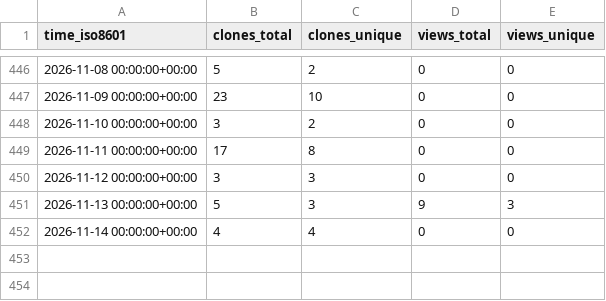
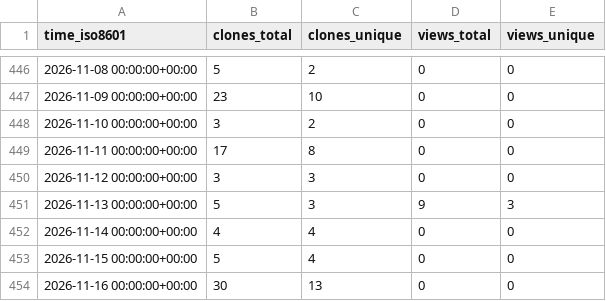
Before and after one commit to norwegian-geotechnical-institute/geoinquire-va2-34-2, a CSV file: norwegian-geotechnical-institute/geoinquire-va2-34-2/ghrs-data/views_clones_aggregate.csv, drawn as a sheet; only a part is shown, gaps mark what is left out.

```diff
--- a/norwegian-geotechnical-institute/geoinquire-va2-34-2/ghrs-data/views_clones_aggregate.csv
+++ b/norwegian-geotechnical-institute/geoinquire-va2-34-2/ghrs-data/views_clones_aggregate.csv
@@ -452 +452,3 @@ time_iso8601,clones_total,clones_unique,views_total,views_unique
 2026-11-14 00:00:00+00:00,4,4,0,0
+2026-11-15 00:00:00+00:00,5,4,0,0
+2026-11-16 00:00:00+00:00,30,13,0,0
```
Also changed, not shown: 1 other file.
